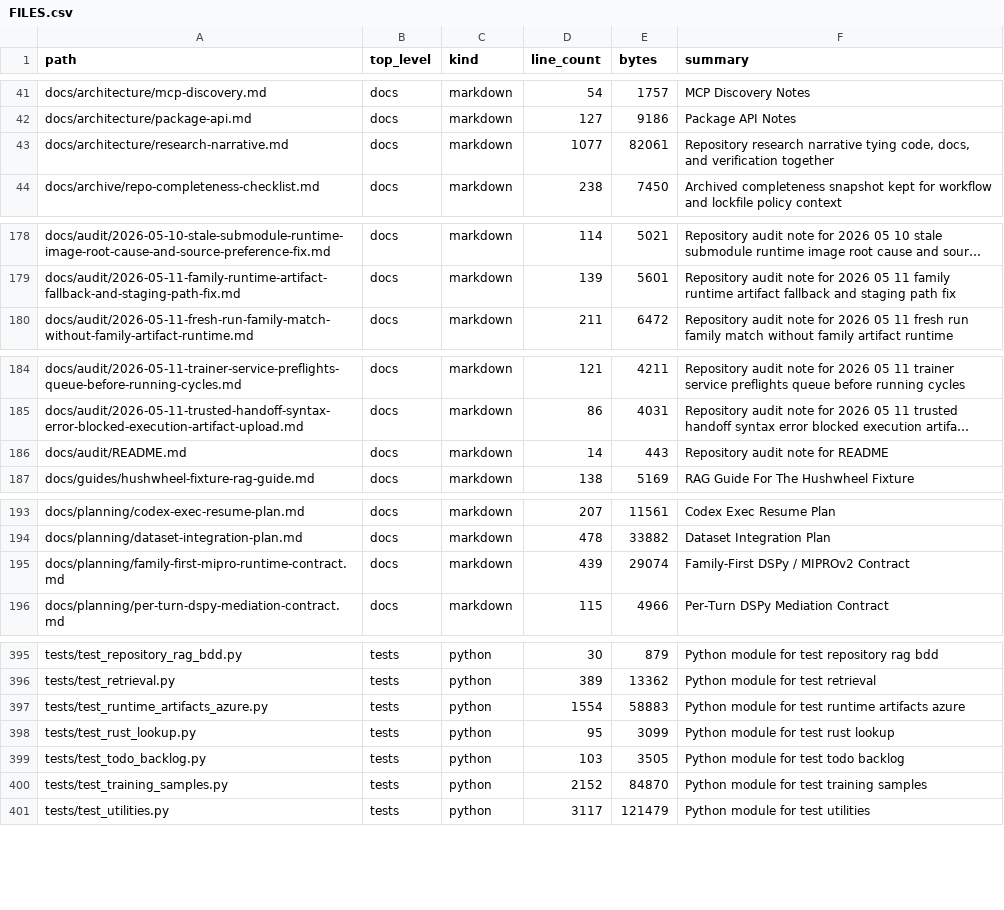
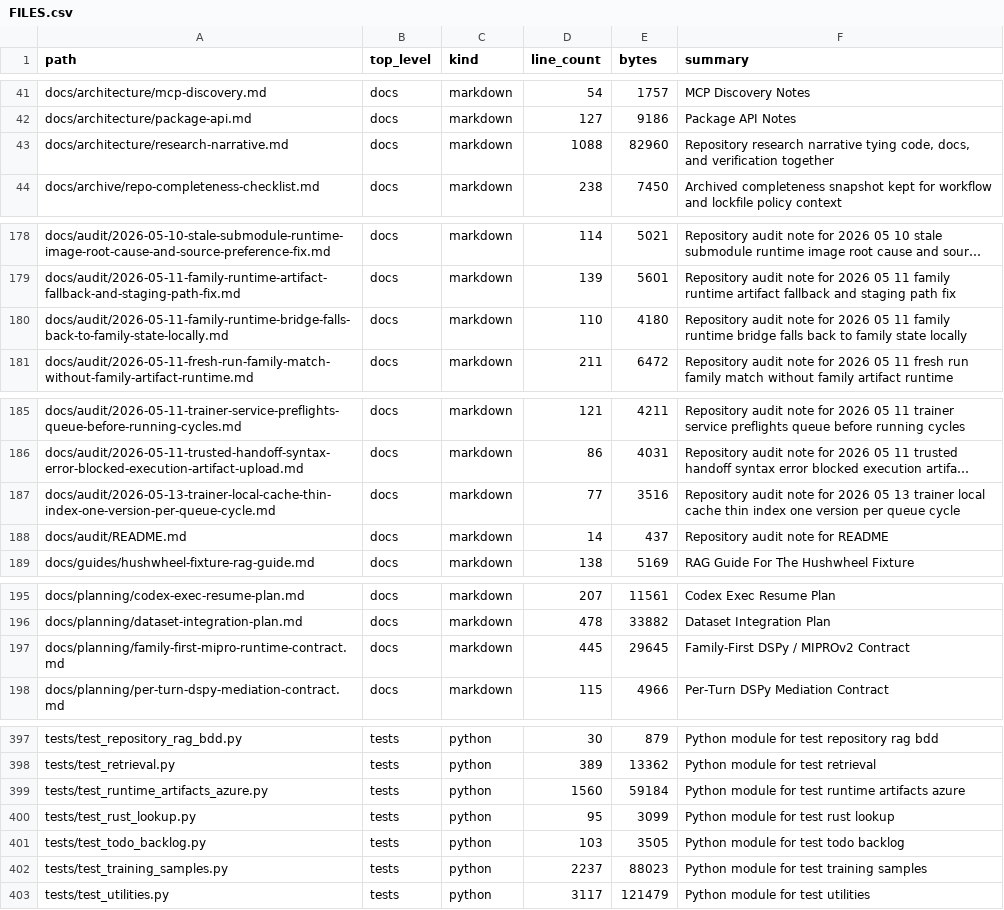
Before and after one commit to realagiorganization/dspy_rag_in_repo_docs_and_impl1, a CSV file: FILES.csv, drawn as a sheet; only a part is shown, gaps mark what is left out; long unchanged cells end in …; addresses are those after the commit; the diff covers the shown part only; the diff names each change by its address in the sheet, - before the commit and + after, or states it on an @@ line.

Commit message:
Fix trainer processed replay dedupe and publish gating

```diff
--- a/FILES.csv
+++ b/FILES.csv
-D43 (line_count): 1077
+D43 (line_count): 1088
-E43 (bytes): 82061
+E43 (bytes): 82960
+row 180: docs/audit/2026-05-11-family-runtime-bridge-falls-back-to-family-state-locally.md | docs | markdown | 110 | 4180 | Repository audit note for 2026 05 11 family runtime bridge falls back to family state locally
+row 187: docs/audit/2026-05-13-trainer-local-cache-thin-index-one-version-per-queue-cycle.md | docs | markdown | 77 | 3516 | Repository audit note for 2026 05 13 trainer local cache thin index one version per queue cycle
-E188 (bytes): 443
+E188 (bytes): 437
-D197 (line_count): 439
+D197 (line_count): 445
-E197 (bytes): 29074
+E197 (bytes): 29645
-D399 (line_count): 1554
+D399 (line_count): 1560
-E399 (bytes): 58883
+E399 (bytes): 59184
-D402 (line_count): 2152
+D402 (line_count): 2237
-E402 (bytes): 84870
+E402 (bytes): 88023
```
Also changed, not shown: 4 edited cells elsewhere in this file, 11 other files.
